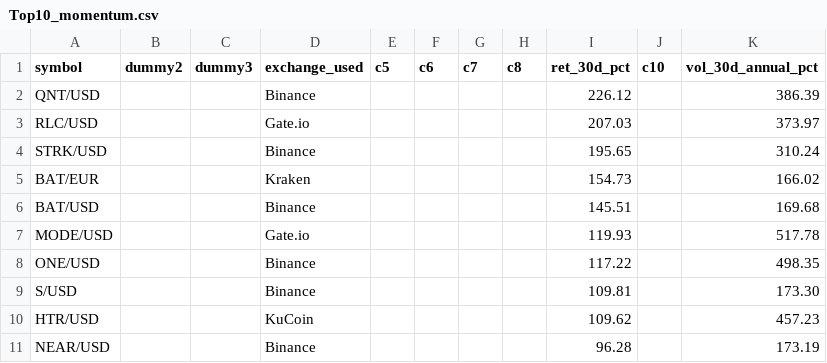
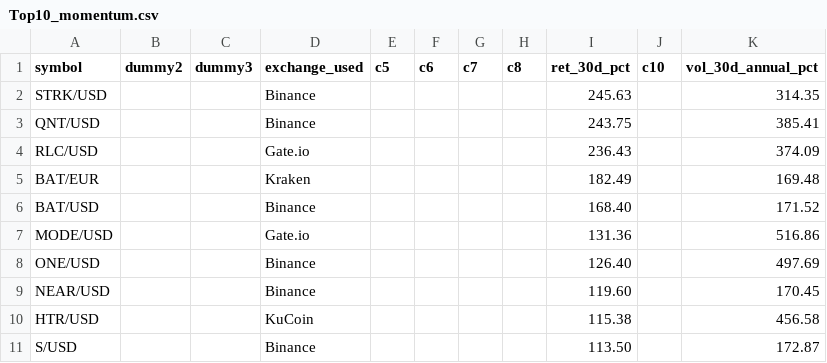
Before and after one commit to Bencode92/stock-analysis-platform, a CSV file: data/filtered/Top10_momentum.csv, drawn as a sheet.

```diff
--- a/data/filtered/Top10_momentum.csv
+++ b/data/filtered/Top10_momentum.csv
@@ -1,11 +1,11 @@
 symbol,dummy2,dummy3,exchange_used,c5,c6,c7,c8,ret_30d_pct,c10,vol_30d_annual_pct
-"QNT/USD","","","Binance","","","","","226.12","","386.39"
-"RLC/USD","","","Gate.io","","","","","207.03","","373.97"
-"STRK/USD","","","Binance","","","","","195.65","","310.24"
-"BAT/EUR","","","Kraken","","","","","154.73","","166.02"
-"BAT/USD","","","Binance","","","","","145.51","","169.68"
-"MODE/USD","","","Gate.io","","","","","119.93","","517.78"
-"ONE/USD","","","Binance","","","","","117.22","","498.35"
-"S/USD","","","Binance","","","","","109.81","","173.30"
-"HTR/USD","","","KuCoin","","","","","109.62","","457.23"
-"NEAR/USD","","","Binance","","","","","96.28","","173.19"
+"STRK/USD","","","Binance","","","","","245.63","","314.35"
+"QNT/USD","","","Binance","","","","","243.75","","385.41"
+"RLC/USD","","","Gate.io","","","","","236.43","","374.09"
+"BAT/EUR","","","Kraken","","","","","182.49","","169.48"
+"BAT/USD","","","Binance","","","","","168.40","","171.52"
+"MODE/USD","","","Gate.io","","","","","131.36","","516.86"
+"ONE/USD","","","Binance","","","","","126.40","","497.69"
+"NEAR/USD","","","Binance","","","","","119.60","","170.45"
+"HTR/USD","","","KuCoin","","","","","115.38","","456.58"
+"S/USD","","","Binance","","","","","113.50","","172.87"
```
Also changed, not shown: data/filtered/Crypto_filtered_volatility.csv, data/filtered/Crypto_rejected_volatility.csv, 3 other files.
